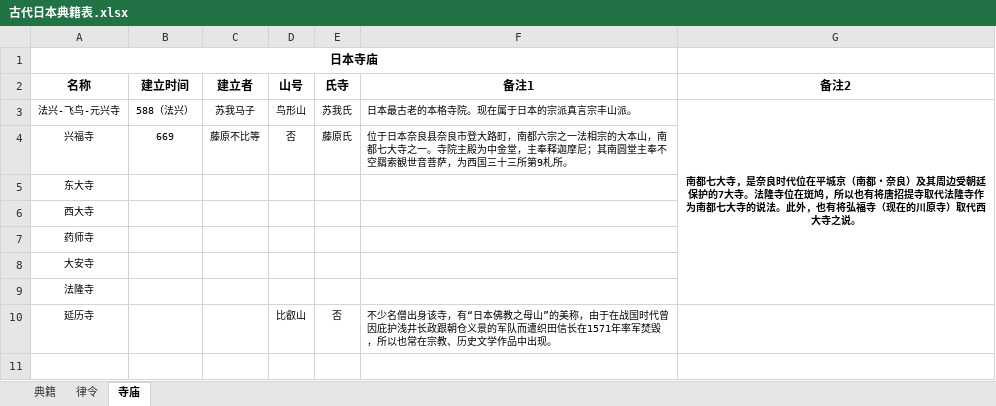
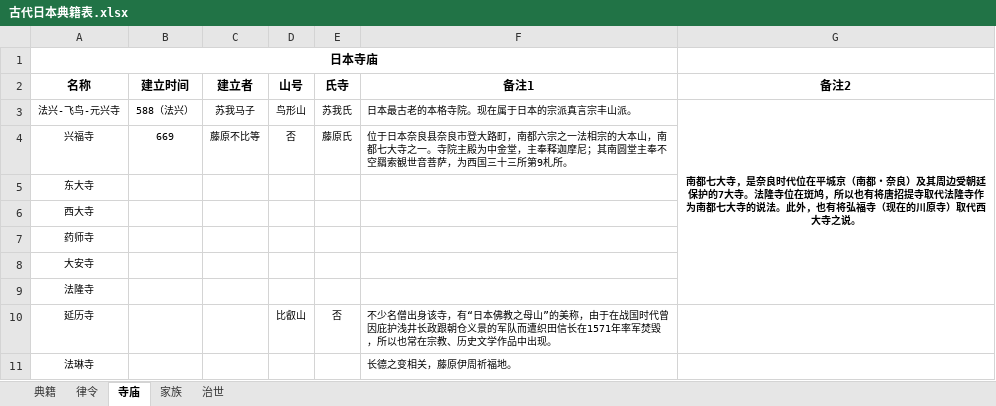
Before and after one commit to akiritsu/nagajamu, an Excel workbook: collections/_HIST/古代日本典籍表.xlsx, sheet 寺庙, drawn as a sheet; values as stored, in another font and other column widths than the file's, no borders; the diff names each change by its address in the sheet, - before the commit and + after, or states it on an @@ line.

```diff
--- a/collections/_HIST/古代日本典籍表.xlsx (sheet 寺庙)
+++ b/collections/_HIST/古代日本典籍表.xlsx (sheet 寺庙)
+sheet tab: 家族
+sheet tab: 治世
+row 11: 法琳寺 |  |  |  |  | 长德之变相关，藤原伊周祈福地。
```
Also changed, not shown: sheet 典籍, sheet 律令, 3 other files.
